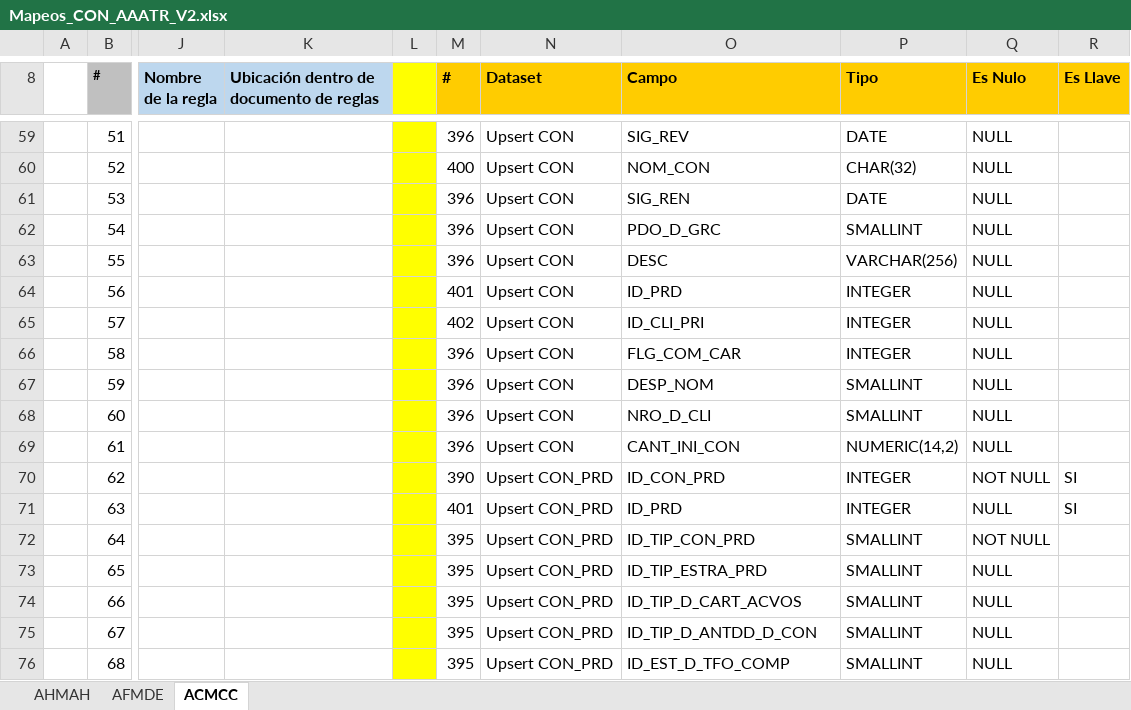
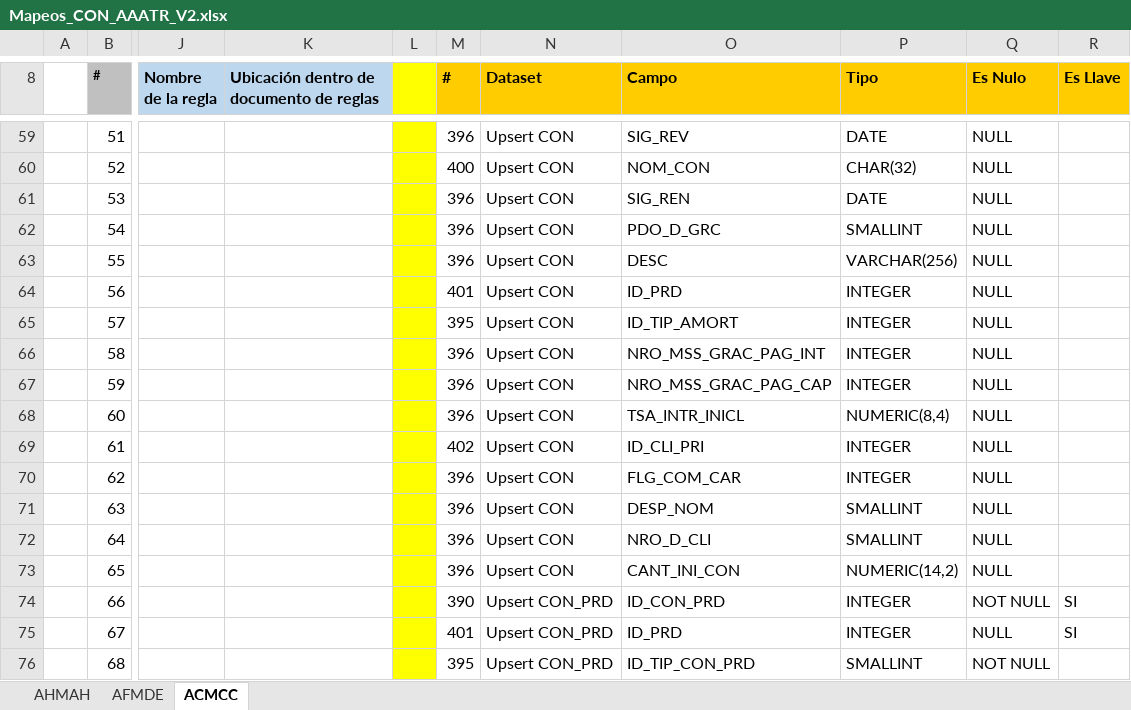
Before and after one commit to dliraFIT/dise-o-popular-dwh, an Excel workbook: AAATR/Mapeos_CON_AAATR_V2.xlsx, sheet ACMCC, drawn as a sheet; only a part is shown, gaps mark what is left out; values as stored, in another font and other column widths than the file's, no borders; the diff covers the shown part only; the diff names each change by its address in the sheet, - before the commit and + after, or states it on an @@ line.

```diff
--- a/AAATR/Mapeos_CON_AAATR_V2.xlsx (sheet ACMCC)
+++ b/AAATR/Mapeos_CON_AAATR_V2.xlsx (sheet ACMCC)
-M65 (#): 402
+M65 (#): 395
-O65 (Campo): ID_CLI_PRI
+O65 (Campo): ID_TIP_AMORT
-O66 (Campo): FLG_COM_CAR
+O66 (Campo): NRO_MSS_GRAC_PAG_INT
-O67 (Campo): DESP_NOM
+O67 (Campo): NRO_MSS_GRAC_PAG_CAP
-P67 (Tipo): SMALLINT
+P67 (Tipo): INTEGER
-O68 (Campo): NRO_D_CLI
+O68 (Campo): TSA_INTR_INICL
-P68 (Tipo): SMALLINT
+P68 (Tipo): NUMERIC(8,4)
-M69 (#): 396
+M69 (#): 402
-O69 (Campo): CANT_INI_CON
+O69 (Campo): ID_CLI_PRI
-P69 (Tipo): NUMERIC(14,2)
+P69 (Tipo): INTEGER
-M70 (#): 390
+M70 (#): 396
-N70:N73 (Dataset): Upsert CON_PRD
+N70:N73 (Dataset): Upsert CON
-O70 (Campo): ID_CON_PRD
+O70 (Campo): FLG_COM_CAR
-Q70 (Es Nulo): NOT NULL
+Q70 (Es Nulo): NULL
-R70:R71 (Es Llave): SI
+R70:R71 (Es Llave): (empty)
-M71 (#): 401
+M71 (#): 396
-O71 (Campo): ID_PRD
+O71 (Campo): DESP_NOM
-P71 (Tipo): INTEGER
+P71 (Tipo): SMALLINT
-M72:M73 (#): 395
+M72:M73 (#): 396
-O72 (Campo): ID_TIP_CON_PRD
+O72 (Campo): NRO_D_CLI
-Q72 (Es Nulo): NOT NULL
+Q72 (Es Nulo): NULL
-O73 (Campo): ID_TIP_ESTRA_PRD
+O73 (Campo): CANT_INI_CON
-P73 (Tipo): SMALLINT
+P73 (Tipo): NUMERIC(14,2)
-M74 (#): 395
+M74 (#): 390
-O74 (Campo): ID_TIP_D_CART_ACVOS
+O74 (Campo): ID_CON_PRD
-P74:P75 (Tipo): SMALLINT
+P74:P75 (Tipo): INTEGER
-Q74 (Es Nulo): NULL
+Q74 (Es Nulo): NOT NULL
-R74:R75 (Es Llave): (empty)
+R74:R75 (Es Llave): SI
-M75 (#): 395
+M75 (#): 401
-O75 (Campo): ID_TIP_D_ANTDD_D_CON
+O75 (Campo): ID_PRD
-O76 (Campo): ID_EST_D_TFO_COMP
+O76 (Campo): ID_TIP_CON_PRD
-Q76 (Es Nulo): NULL
+Q76 (Es Nulo): NOT NULL
```
Also changed, not shown: 89 edited cells and cell formats elsewhere in this sheet, sheet AFMDE, sheet AHMAH, Cnl/Mapeos_CON_CNL_V1.xlsx, Compra Cartera/Mapeos_CON_CompraCartera_V1.xlsx, 4 other files.
